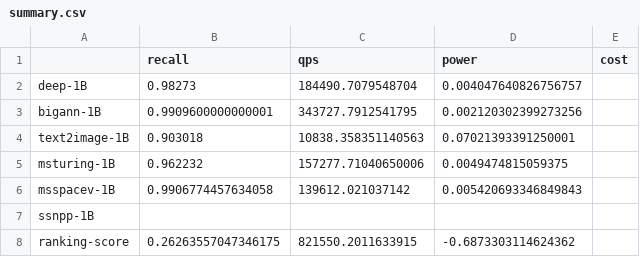
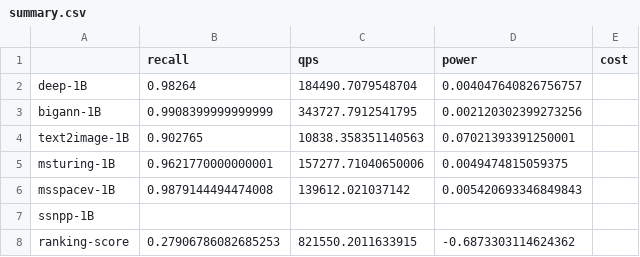
Before and after one commit to harsha-simhadri/big-ann-benchmarks, a CSV file: t3/eval_2021/optanne_graphann/summary.csv, drawn as a sheet.

```diff
--- a/t3/eval_2021/optanne_graphann/summary.csv
+++ b/t3/eval_2021/optanne_graphann/summary.csv
@@ -1,8 +1,8 @@
 ,recall,qps,power,cost
-deep-1B,0.98273,184490.7079548704,0.004047640826756757,
-bigann-1B,0.9909600000000001,343727.7912541795,0.002120302399273256,
-text2image-1B,0.903018,10838.358351140563,0.07021393391250001,
-msturing-1B,0.962232,157277.71040650006,0.0049474815059375,
-msspacev-1B,0.9906774457634058,139612.021037142,0.005420693346849843,
+deep-1B,0.98264,184490.7079548704,0.004047640826756757,
+bigann-1B,0.9908399999999999,343727.7912541795,0.002120302399273256,
+text2image-1B,0.902765,10838.358351140563,0.07021393391250001,
+msturing-1B,0.9621770000000001,157277.71040650006,0.0049474815059375,
+msspacev-1B,0.9879144494474008,139612.021037142,0.005420693346849843,
 ssnpp-1B,,,,
-ranking-score,0.26263557047346175,821550.2011633915,-0.6873303114624362,
+ranking-score,0.27906786082685253,821550.2011633915,-0.6873303114624362,
```
Also changed, not shown: t3/eval_2021/optanne_graphann/public_with_power_capture.csv, 20 other files.
